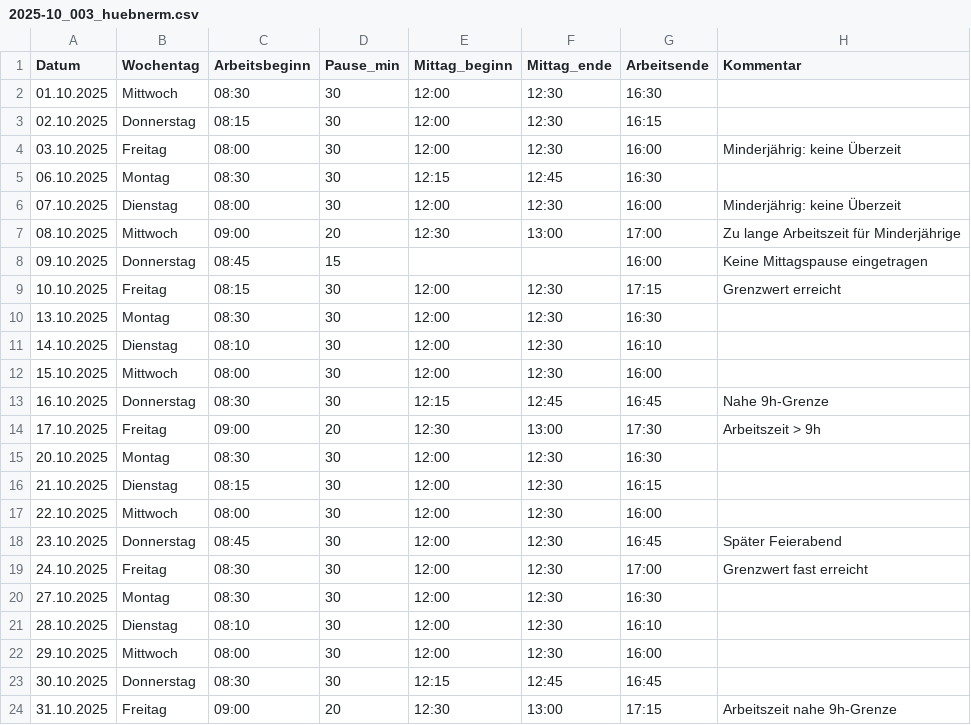
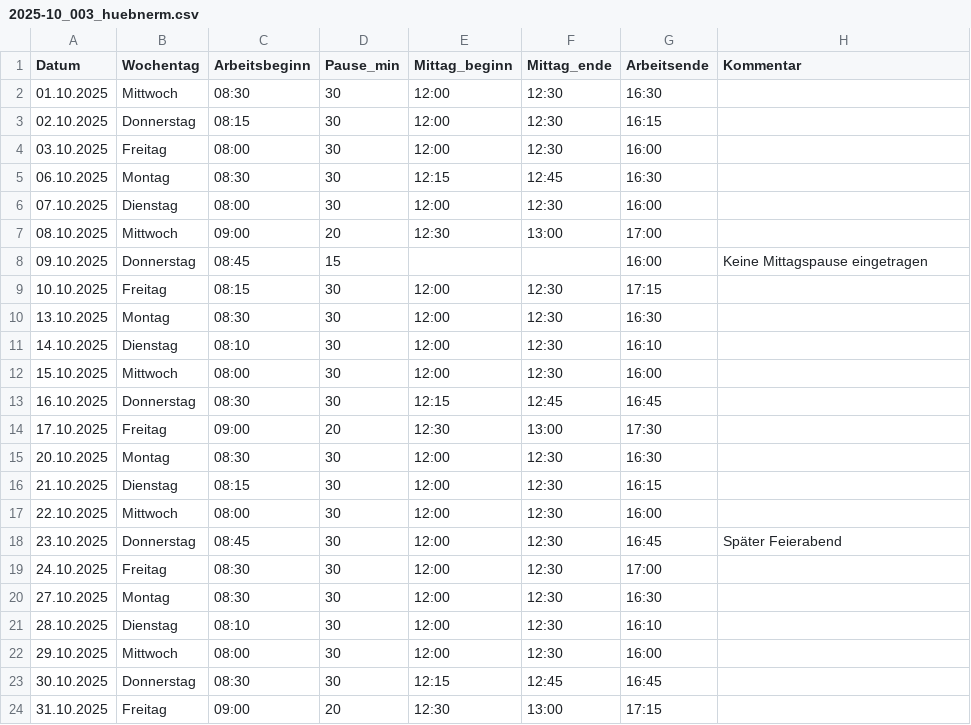
Before and after one commit to mikaleuenberger/Working-Time-Calculator, a CSV file: data/working/ungeprueft/Hübner/2025-10_003_huebnerm.csv, drawn as a sheet; the diff names each change by its address in the sheet, - before the commit and + after, or states it on an @@ line.

Commit message:
Überzeit-Kommentare gelöscht und im Readme use case Überstunden gelöscht

```diff
--- a/data/working/ungeprueft/Hübner/2025-10_003_huebnerm.csv
+++ b/data/working/ungeprueft/Hübner/2025-10_003_huebnerm.csv
-H4 (Kommentar): Minderjährig: keine Überzeit
+H4 (Kommentar): (empty)
-H6 (Kommentar): Minderjährig: keine Überzeit
+H6 (Kommentar): (empty)
-H7 (Kommentar): Zu lange Arbeitszeit für Minderjährige
+H7 (Kommentar): (empty)
-H9 (Kommentar): Grenzwert erreicht
+H9 (Kommentar): (empty)
-H13 (Kommentar): Nahe 9h-Grenze
+H13 (Kommentar): (empty)
-H14 (Kommentar): Arbeitszeit > 9h
+H14 (Kommentar): (empty)
-H19 (Kommentar): Grenzwert fast erreicht
+H19 (Kommentar): (empty)
-H24 (Kommentar): Arbeitszeit nahe 9h-Grenze
+H24 (Kommentar): (empty)
```
Also changed, not shown: data/working/ungeprueft/Müller/2025-10_001_muellerh.csv, data/working/ungeprueft/Müller/2025-12_001_muellerh.csv, 2 other files.
